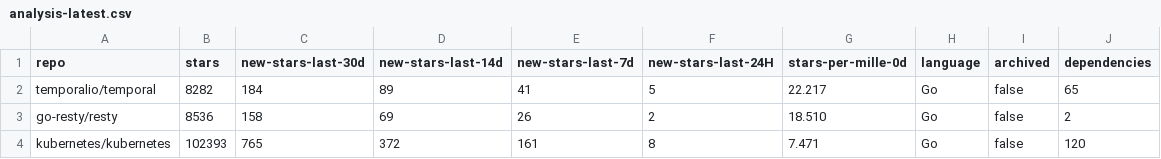
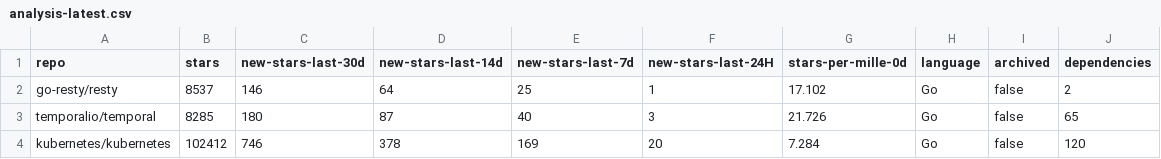
Before and after one commit to emanuelef/github-repo-activity-stats, a CSV file: example/analysis-latest.csv, drawn as a sheet.

```diff
--- a/example/analysis-latest.csv
+++ b/example/analysis-latest.csv
@@ -1,4 +1,4 @@
 repo,stars,new-stars-last-30d,new-stars-last-14d,new-stars-last-7d,new-stars-last-24H,stars-per-mille-0d,language,archived,dependencies
-temporalio/temporal,8282,184,89,41,5,22.217,Go,false,65
-go-resty/resty,8536,158,69,26,2,18.510,Go,false,2
-kubernetes/kubernetes,102393,765,372,161,8,7.471,Go,false,120
+go-resty/resty,8537,146,64,25,1,17.102,Go,false,2
+temporalio/temporal,8285,180,87,40,3,21.726,Go,false,65
+kubernetes/kubernetes,102412,746,378,169,20,7.284,Go,false,120
```
Also changed, not shown: 1 other file.
